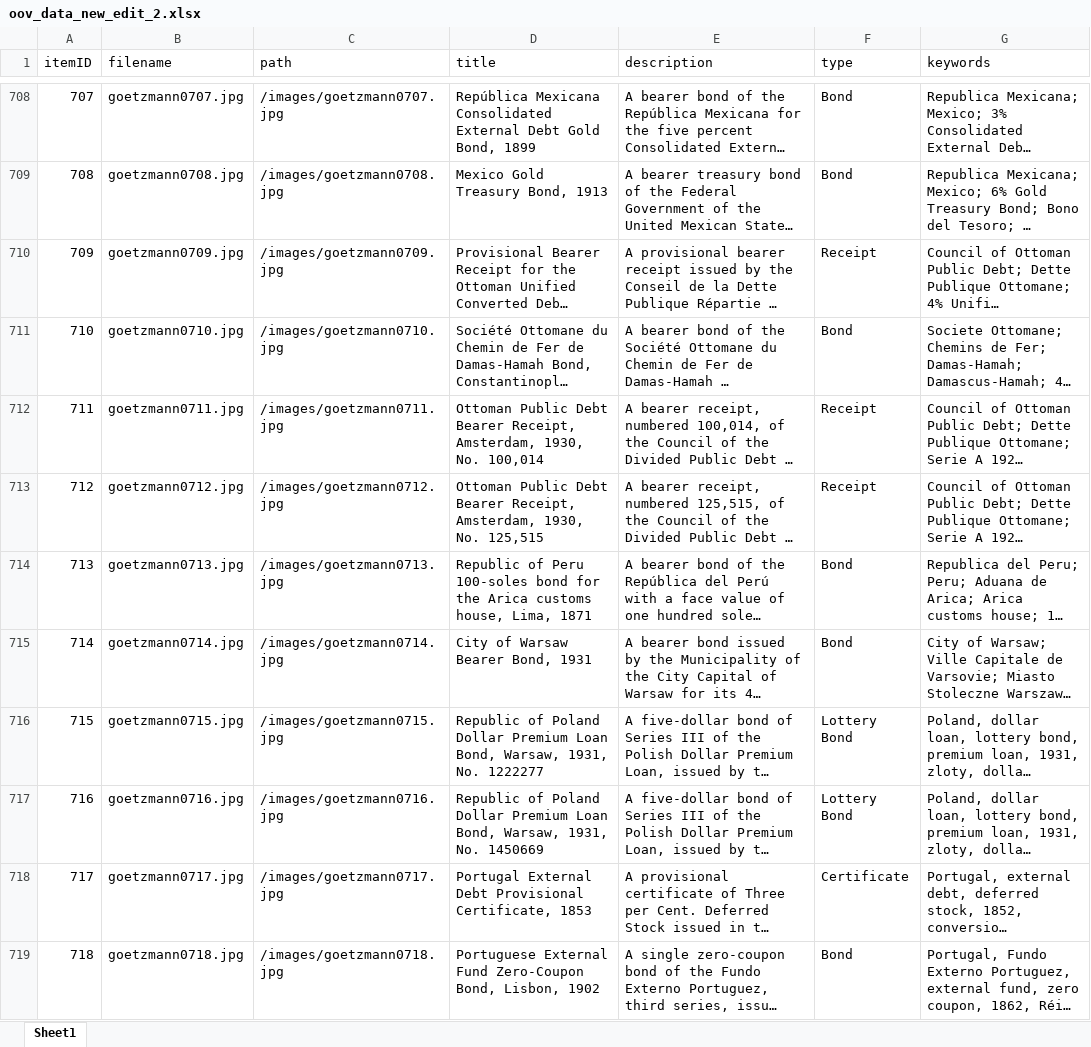
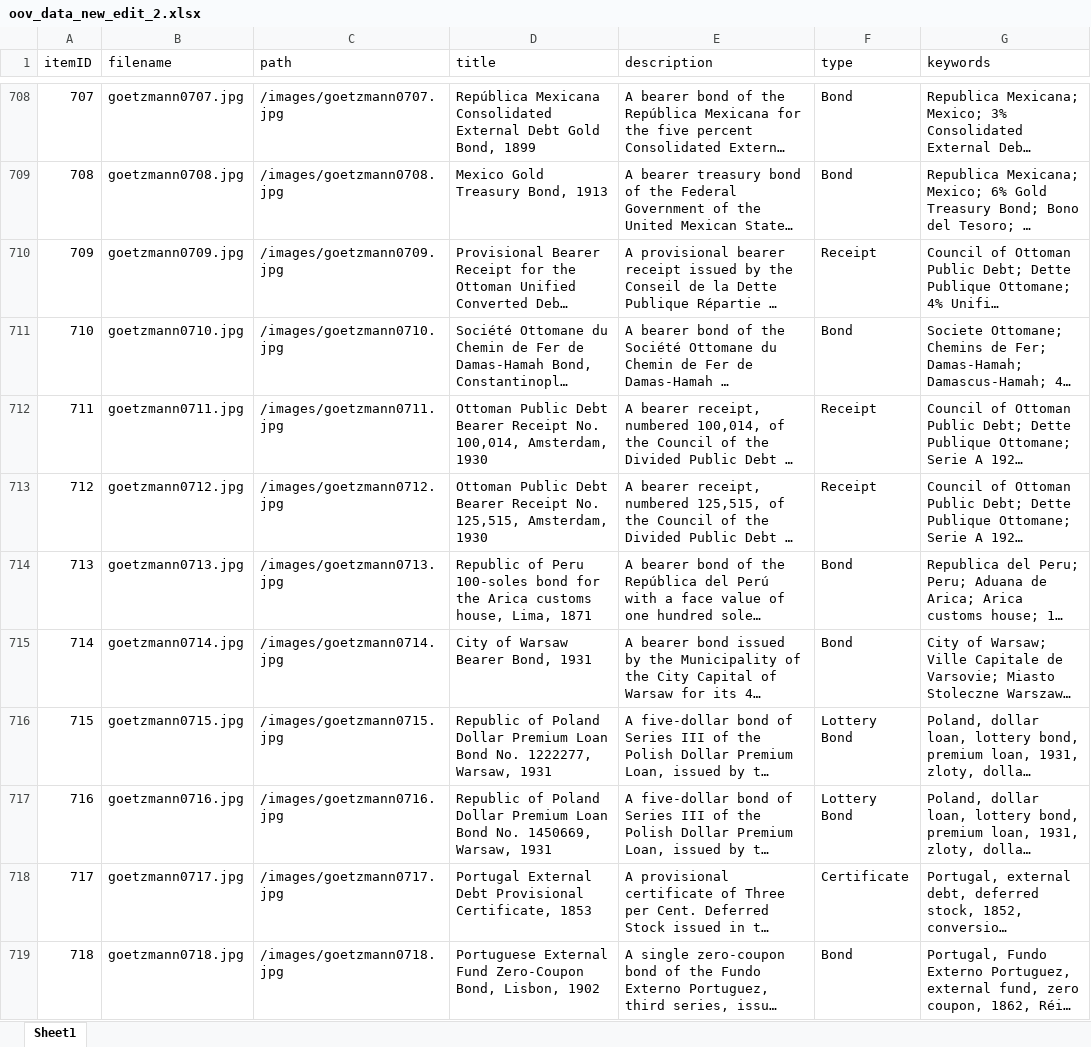
Before and after one commit to yale-icf/oov-museum, an Excel workbook: oov_data_new_edit_2.xlsx, sheet Sheet1, drawn as a sheet; only a part is shown, gaps mark what is left out; long unchanged cells end in …; values as stored, in another font and other column widths than the file's, no borders; the diff covers the shown part only; the diff names each change by its address in the sheet, - before the commit and + after, or states it on an @@ line.

```diff
--- a/oov_data_new_edit_2.xlsx (sheet Sheet1)
+++ b/oov_data_new_edit_2.xlsx (sheet Sheet1)
-D712 (title): …Debt Bearer Receipt, Amsterdam, 1930, No. 100,014
+D712 (title): …Debt Bearer Receipt No. 100,014, Amsterdam, 1930
-D713 (title): …Debt Bearer Receipt, Amsterdam, 1930, No. 125,515
+D713 (title): …Debt Bearer Receipt No. 125,515, Amsterdam, 1930
-D716 (title): …Premium Loan Bond, Warsaw, 1931, No. 1222277
+D716 (title): …Premium Loan Bond No. 1222277, Warsaw, 1931
-D717 (title): …Premium Loan Bond, Warsaw, 1931, No. 1450669
+D717 (title): …Premium Loan Bond No. 1450669, Warsaw, 1931
```
Also changed, not shown: 40 edited cells elsewhere in this sheet, 2 other files.
